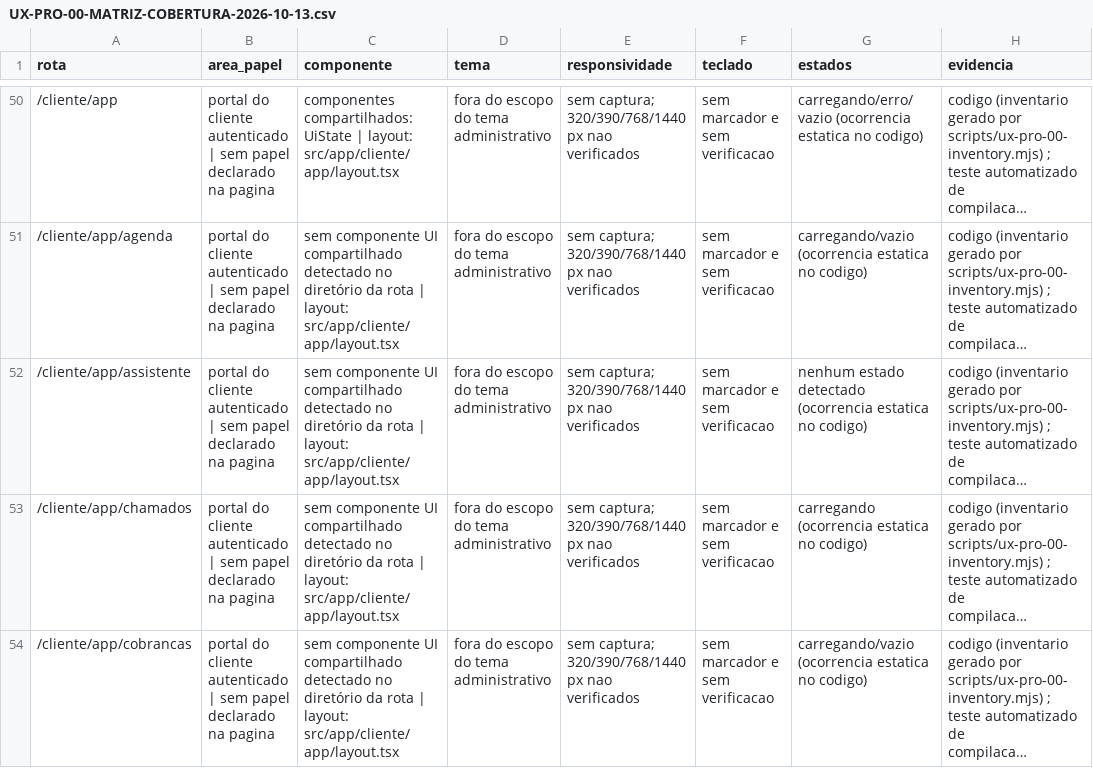
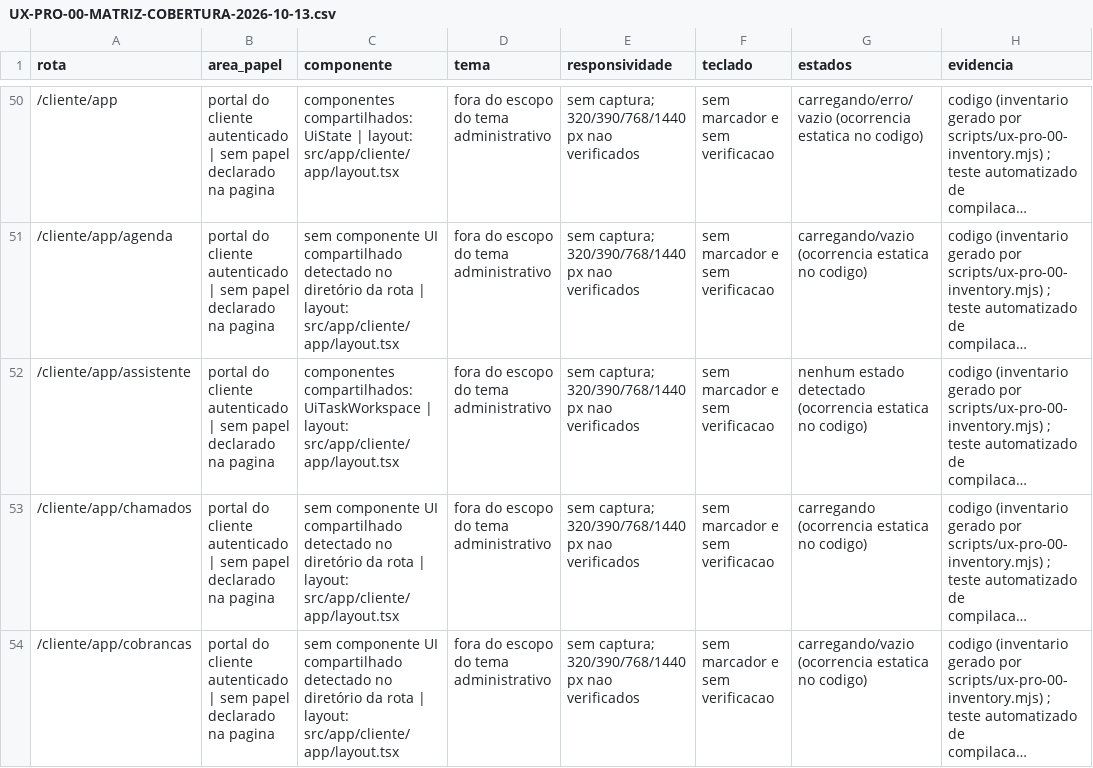
Before and after one commit to berger33/gruposegsystemseguranca, a CSV file: docs/UX-PRO-00-MATRIZ-COBERTURA-2026-10-13.csv, drawn as a sheet; only a part is shown, gaps mark what is left out; long unchanged cells end in …; the diff names each change by its address in the sheet, - before the commit and + after, or states it on an @@ line.

```diff
--- a/docs/UX-PRO-00-MATRIZ-COBERTURA-2026-10-13.csv
+++ b/docs/UX-PRO-00-MATRIZ-COBERTURA-2026-10-13.csv
-C52 (componente): sem componente UI compartilhado detectado no diretório da rota | layout:…
+C52 (componente): componentes compartilhados: UiTaskWorkspace | layout:…
```
Also changed, not shown: docs/UX-PRO-00-INVENTARIO-ROTAS-2026-10-13.csv.
